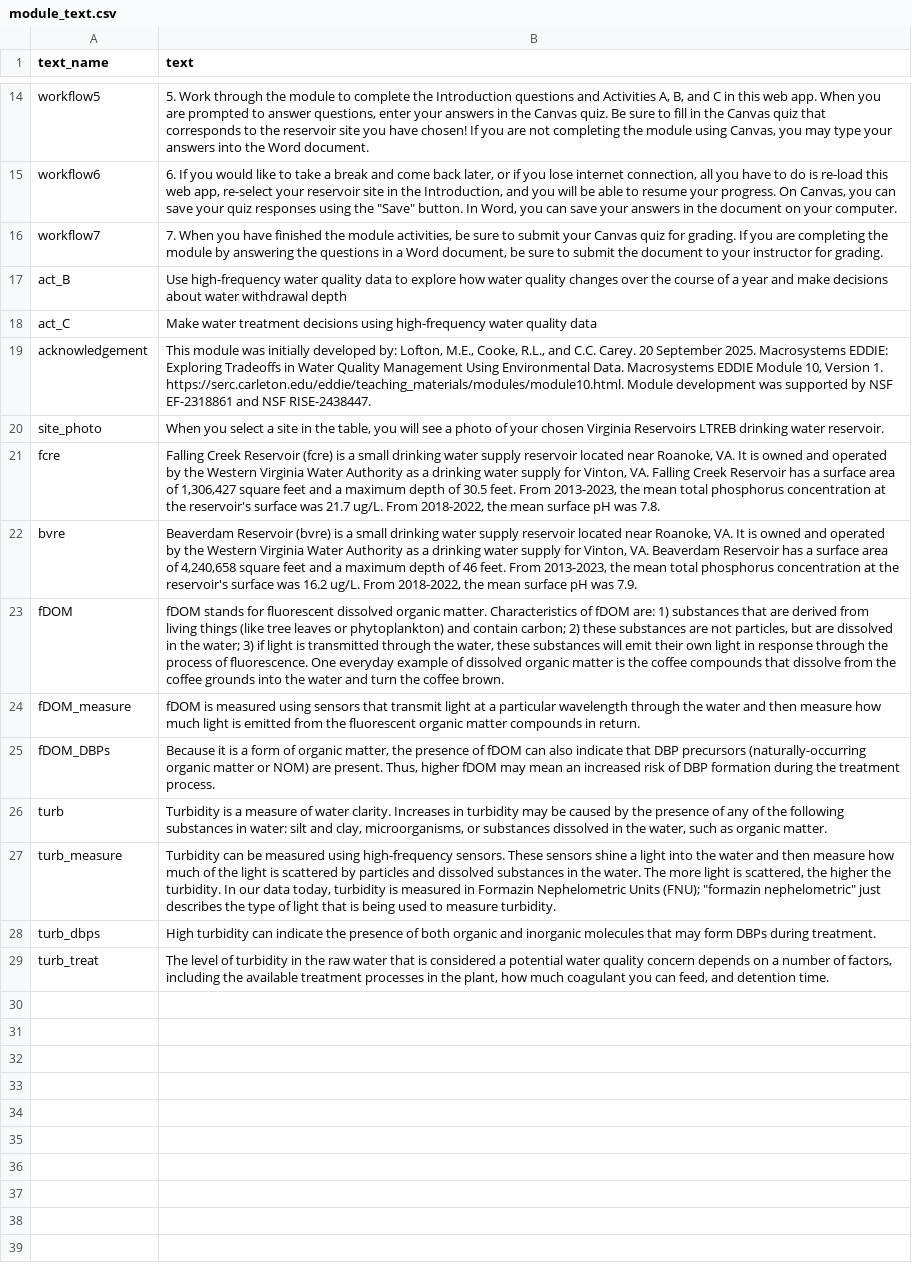
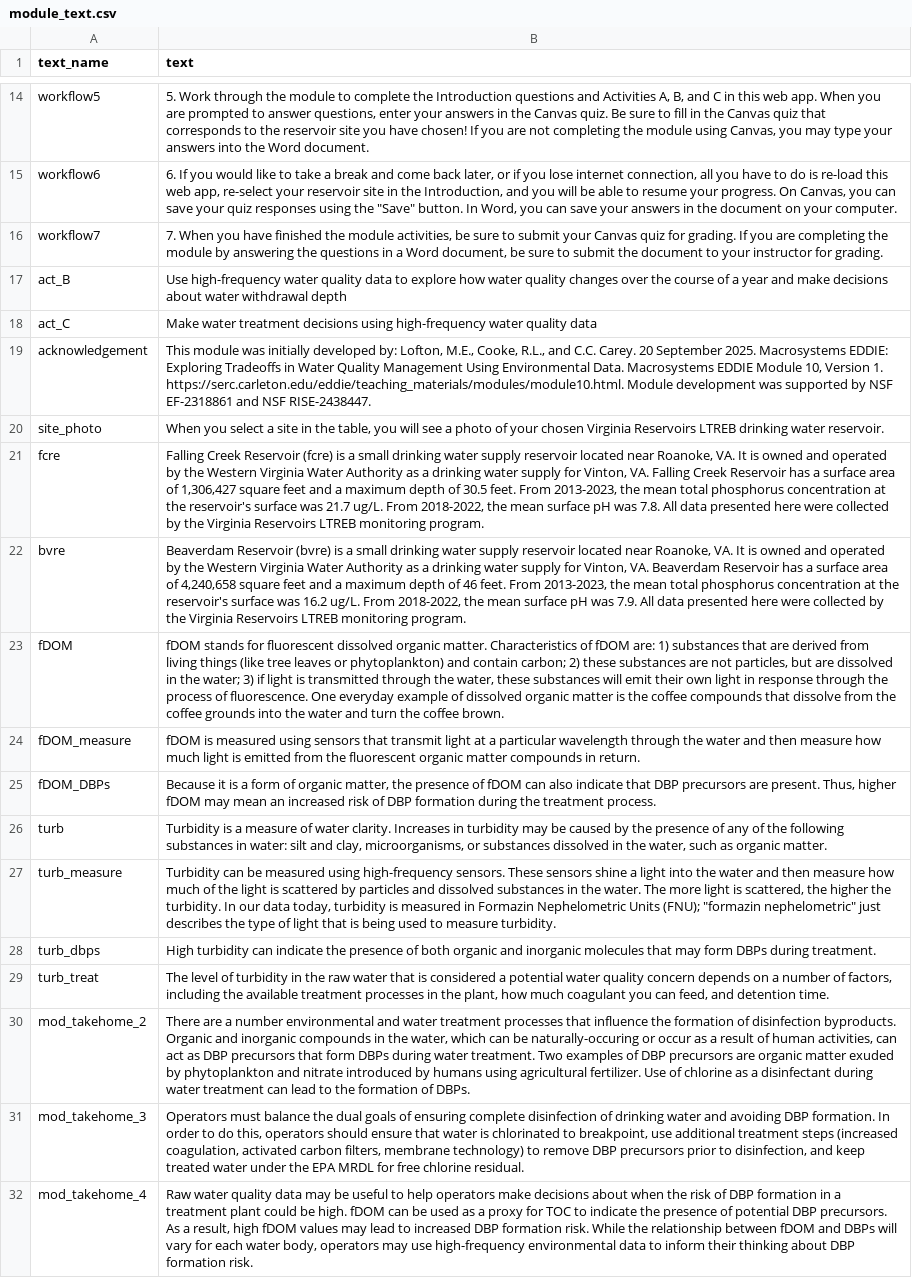
Before and after one commit to melofton/module10_dev, a CSV file: data/module_text.csv, drawn as a sheet; only a part is shown, gaps mark what is left out.

```diff
--- a/data/module_text.csv
+++ b/data/module_text.csv
@@ -20,7 +20,7 @@ acknowledgement,"This module was initially developed by: Lofton, M.E., Cooke, R.
 site_photo,"When you select a site in the table, you will see a photo of your chosen Virginia Reservoirs LTREB drinking water reservoir."
-fcre,"Falling Creek Reservoir (fcre) is a small drinking water supply reservoir located near Roanoke, VA. It is owned and operated by the Western Virginia Water Authority as a drinking water supply for Vinton, VA. Falling Creek Reservoir has a surface area of 1,306,427 square feet and a maximum depth of 30.5 feet. From 2013-2023, the mean total phosphorus concentration at the reservoir's surface was 21.7 ug/L. From 2018-2022, the mean surface pH was 7.8. "
-bvre,"Beaverdam Reservoir (bvre) is a small drinking water supply reservoir located near Roanoke, VA. It is owned and operated by the Western Virginia Water Authority as a drinking water supply for Vinton, VA. Beaverdam Reservoir has a surface area of 4,240,658 square feet and a maximum depth of 46 feet. From 2013-2023, the mean total phosphorus concentration at the reservoir's surface was 16.2 ug/L. From 2018-2022, the mean surface pH was 7.9. "
+fcre,"Falling Creek Reservoir (fcre) is a small drinking water supply reservoir located near Roanoke, VA. It is owned and operated by the Western Virginia Water Authority as a drinking water supply for Vinton, VA. Falling Creek Reservoir has a surface area of 1,306,427 square feet and a maximum depth of 30.5 feet. From 2013-2023, the mean total phosphorus concentration at the reservoir's surface was 21.7 ug/L. From 2018-2022, the mean surface pH was 7.8. All data presented here were collected by the Virginia Reservoirs LTREB monitoring program."
+bvre,"Beaverdam Reservoir (bvre) is a small drinking water supply reservoir located near Roanoke, VA. It is owned and operated by the Western Virginia Water Authority as a drinking water supply for Vinton, VA. Beaverdam Reservoir has a surface area of 4,240,658 square feet and a maximum depth of 46 feet. From 2013-2023, the mean total phosphorus concentration at the reservoir's surface was 16.2 ug/L. From 2018-2022, the mean surface pH was 7.9. All data presented here were collected by the Virginia Reservoirs LTREB monitoring program."
 fDOM,"fDOM stands for fluorescent dissolved organic matter. Characteristics of fDOM are: 1) substances that are derived from living things (like tree leaves or phytoplankton) and contain carbon; 2) these substances are not particles, but are dissolved in the water; 3) if light is transmitted through the water, these substances will emit their own light in response through the process of fluorescence. One everyday example of dissolved organic matter is the coffee compounds that dissolve from the coffee grounds into the water and turn the coffee brown."
 fDOM_measure,fDOM is measured using sensors that transmit light at a particular wavelength through the water and then measure how much light is emitted from the fluorescent organic matter compounds in return.
-fDOM_DBPs,"Because it is a form of organic matter, the presence of fDOM can also indicate that DBP precursors (naturally-occurring organic matter or NOM) are present. Thus, higher fDOM may mean an increased risk of DBP formation during the treatment process."
+fDOM_DBPs,"Because it is a form of organic matter, the presence of fDOM can also indicate that DBP precursors are present. Thus, higher fDOM may mean an increased risk of DBP formation during the treatment process."
 turb,"Turbidity is a measure of water clarity. Increases in turbidity may be caused by the presence of any of the following substances in water: silt and clay, microorganisms, or substances dissolved in the water, such as organic matter."
@@ -29 +29,4 @@ turb_dbps,High turbidity can indicate the presence of both organic and inorganic
 turb_treat,"The level of turbidity in the raw water that is considered a potential water quality concern depends on a number of factors, including the available treatment processes in the plant, how much coagulant you can feed, and detention time."
+mod_takehome_2,"There are a number environmental and water treatment processes that influence the formation of disinfection byproducts. Organic and inorganic compounds in the water, which can be naturally-occuring or occur as a result of human activities, can act as DBP precursors that form DBPs during water treatment. Two examples of DBP precursors are organic matter exuded by phytoplankton and nitrate introduced by humans using agricultural fertilizer. Use of chlorine as a disinfectant during water treatment can lead to the formation of DBPs."
+mod_takehome_3,"Operators must balance the dual goals of ensuring complete disinfection of drinking water and avoiding DBP formation. In order to do this, operators should ensure that water is chlorinated to breakpoint, use additional treatment steps (increased coagulation, activated carbon filters, membrane technology) to remove DBP precursors prior to disinfection, and keep treated water under the EPA MRDL for free chlorine residual."
+mod_takehome_4,"Raw water quality data may be useful to help operators make decisions about when the risk of DBP formation in a treatment plant could be high. fDOM can be used as a proxy for TOC to indicate the presence of potential DBP precursors. As a result, high fDOM values may lead to increased DBP formation risk. While the relationship between fDOM and DBPs will vary for each water body, operators may use high-frequency environmental data to inform their thinking about DBP formation risk."
```
Also changed, not shown: data/student_questions.csv, 4 other files.
